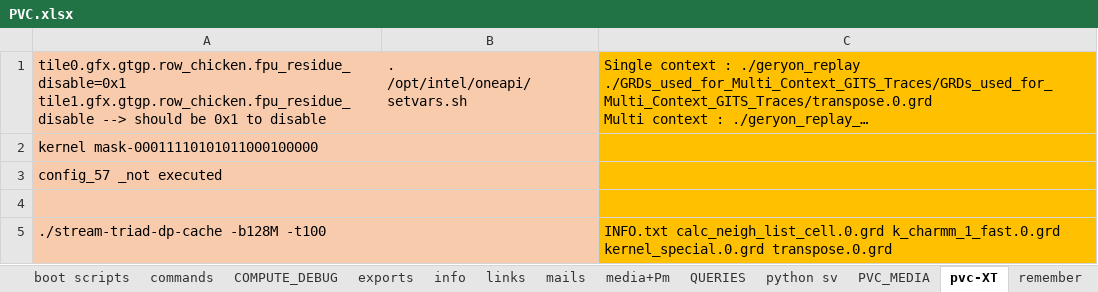
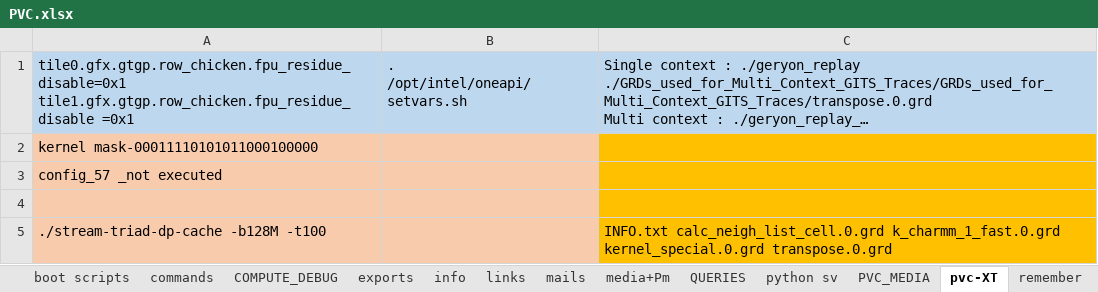
Before and after one commit to sandeep-stack/files, an Excel workbook: PVC.xlsx, sheet pvc-XT, drawn as a sheet; only a part is shown; long unchanged cells end in …; values as stored, in another font and other column widths than the file's, no borders; ↵ is a line break in a cell; the diff covers the shown part only; the diff names each change by its address in the sheet, - before the commit and + after, or states it on an @@ line.

```diff
--- a/PVC.xlsx (sheet pvc-XT)
+++ b/PVC.xlsx (sheet pvc-XT)
-A1: tile0.gfx.gtgp.row_chicken.fpu_residue_disable=0x1 ↵ tile1.gfx.gtgp.row_chicken.fpu_residue_disable --> should be 0x1 to disable
+A1: tile0.gfx.gtgp.row_chicken.fpu_residue_disable=0x1 ↵ tile1.gfx.gtgp.row_chicken.fpu_residue_disable =0x1
-A1:B1 fill: #F8CBAD
+A1:B1 fill: #BDD7EE
-C1 fill: #FFC000
+C1 fill: #BDD7EE
```
Also changed, not shown: 2 added rows elsewhere in this sheet, sheet commands, sheet python sv, sheet trouble, sheet sources, sheet remember, other sheet tabs, 1 other file.
